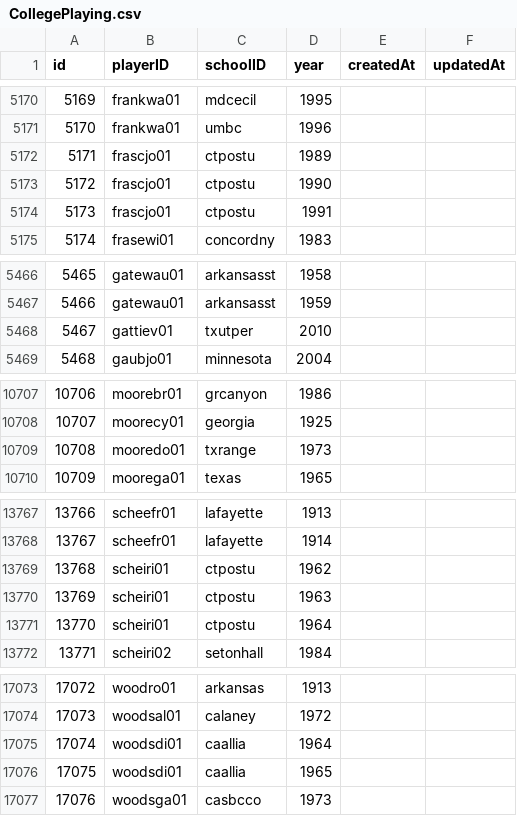
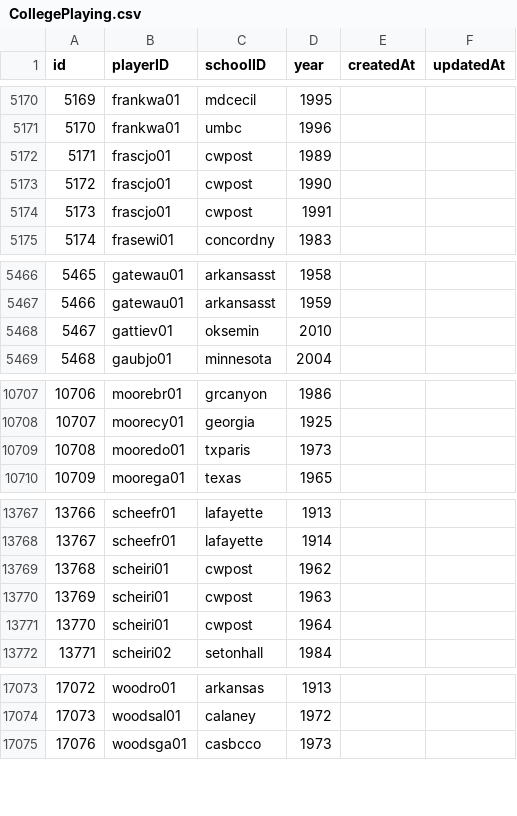
Before and after one commit to RianAndEricReview/back-of-the-card, a CSV file: CSV/CollegePlaying.csv, drawn as a sheet; only a part is shown, gaps mark what is left out.

```diff
--- a/CSV/CollegePlaying.csv
+++ b/CSV/CollegePlaying.csv
@@ -5171,5 +5171,5 @@ id,playerID,schoolID,year,createdAt,updatedAt
 5170,frankwa01,umbc,1996,,
-5171,frascjo01,ctpostu,1989,,
-5172,frascjo01,ctpostu,1990,,
-5173,frascjo01,ctpostu,1991,,
+5171,frascjo01,cwpost,1989,,
+5172,frascjo01,cwpost,1990,,
+5173,frascjo01,cwpost,1991,,
 5174,frasewi01,concordny,1983,,
@@ -5467,3 +5467,3 @@ id,playerID,schoolID,year,createdAt,updatedAt
 5466,gatewau01,arkansasst,1959,,
-5467,gattiev01,txutper,2010,,
+5467,gattiev01,oksemin,2010,,
 5468,gaubjo01,minnesota,2004,,
@@ -10708,3 +10708,3 @@ id,playerID,schoolID,year,createdAt,updatedAt
 10707,moorecy01,georgia,1925,,
-10708,mooredo01,txrange,1973,,
+10708,mooredo01,txparis,1973,,
 10709,moorega01,texas,1965,,
@@ -13768,5 +13768,5 @@ id,playerID,schoolID,year,createdAt,updatedAt
 13767,scheefr01,lafayette,1914,,
-13768,scheiri01,ctpostu,1962,,
-13769,scheiri01,ctpostu,1963,,
-13770,scheiri01,ctpostu,1964,,
+13768,scheiri01,cwpost,1962,,
+13769,scheiri01,cwpost,1963,,
+13770,scheiri01,cwpost,1964,,
 13771,scheiri02,setonhall,1984,,
@@ -17074,4 +17074,2 @@ id,playerID,schoolID,year,createdAt,updatedAt
 17073,woodsal01,calaney,1972,,
-17074,woodsdi01,caallia,1964,,
-17075,woodsdi01,caallia,1965,,
 17076,woodsga01,casbcco,1973,,
```
Also changed, not shown: 7 other files.
